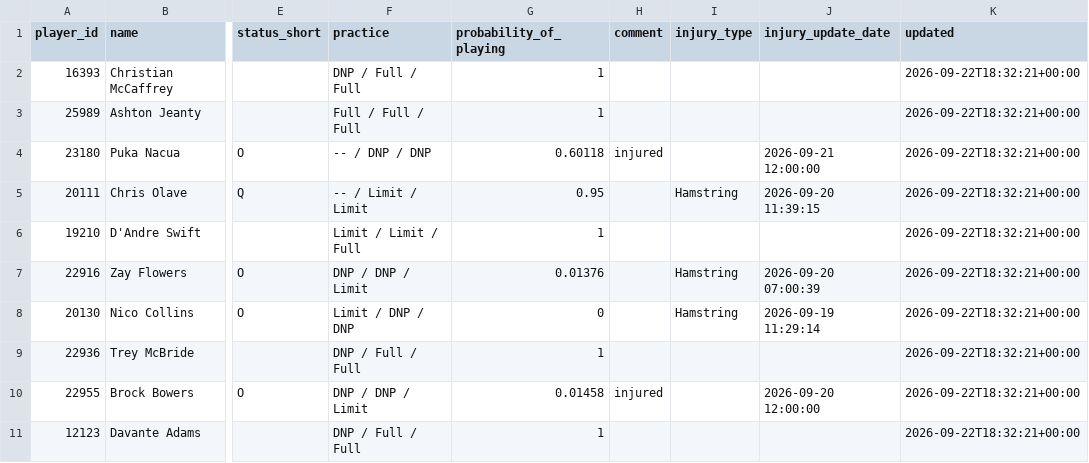
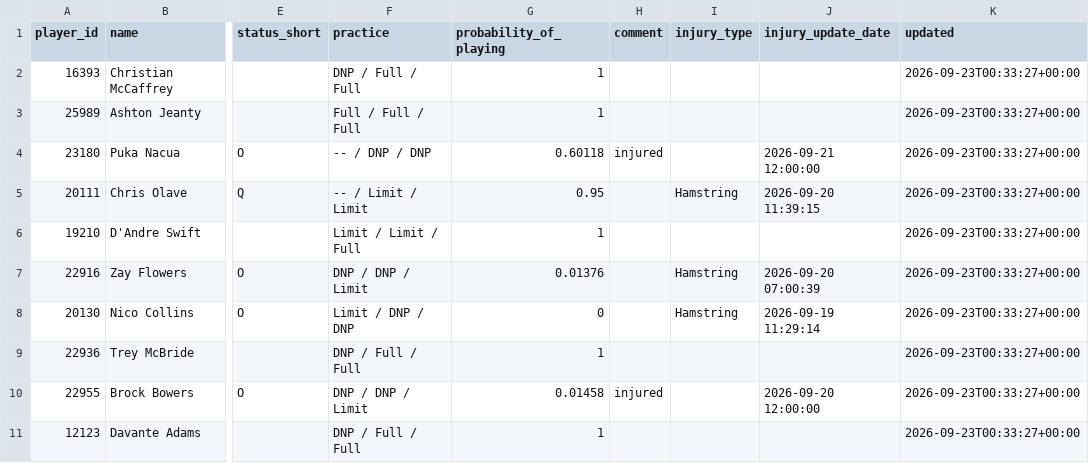
Before and after one commit to nukesim/nuke-dfs-hub, a CSV file: data/nfl_availability_current.csv, drawn as a sheet; only a part is shown, gaps mark what is left out; the diff names each change by its address in the sheet, - before the commit and + after, or states it on an @@ line.

```diff
--- a/data/nfl_availability_current.csv
+++ b/data/nfl_availability_current.csv
-K2:K11 (updated): 2026-09-22T18:32:21+00:00
+K2:K11 (updated): 2026-09-23T00:33:27+00:00
```
